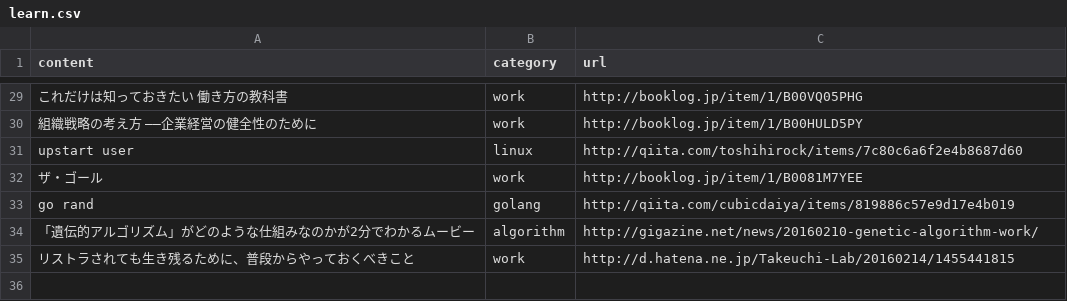
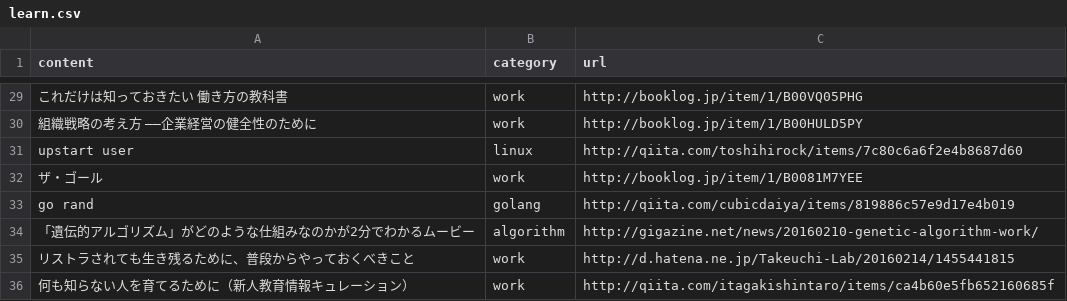
Before and after one commit to yutakakinjyo/lean, a CSV file: learn.csv, drawn as a sheet; only a part is shown, gaps mark what is left out; the diff names each change by its address in the sheet, - before the commit and + after, or states it on an @@ line.

Commit message:
add row

```diff
--- a/learn.csv
+++ b/learn.csv
+row 36: 何も知らない人を育てるために（新人教育情報キュレーション） | work | http://qiita.com/itagakishintaro/items/ca4b60e5fb652160685f
```
